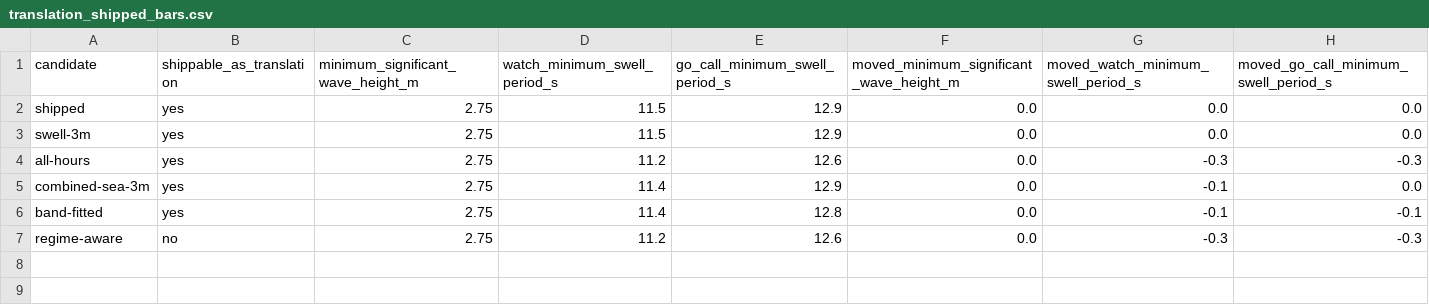
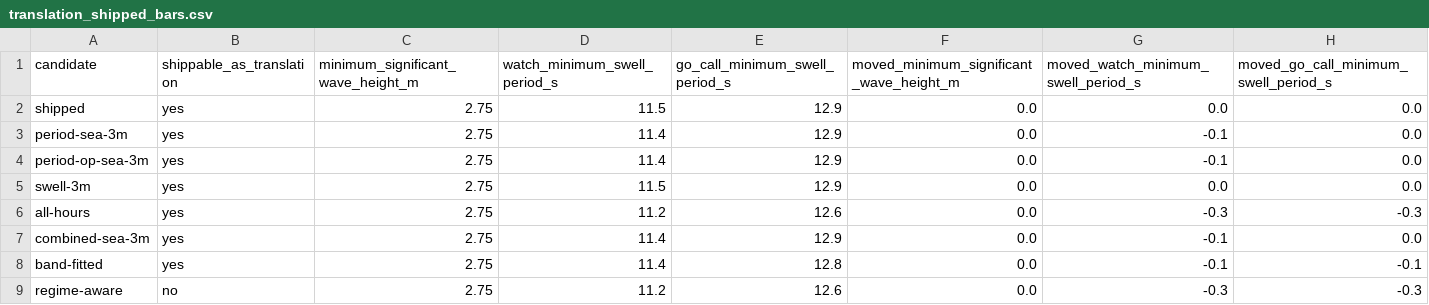
Before and after one commit to NXA13/NazareNow, a CSV file: analysis/amplification_model/output/translation_shipped_bars.csv, drawn as a sheet; the diff names each change by its address in the sheet, - before the commit and + after, or states it on an @@ line.

```diff
--- a/analysis/amplification_model/output/translation_shipped_bars.csv
+++ b/analysis/amplification_model/output/translation_shipped_bars.csv
+row 3: period-sea-3m | yes | 2.75 | 11.4 | 12.9 | 0.0 | -0.1 | 0.0
+row 4: period-op-sea-3m | yes | 2.75 | 11.4 | 12.9 | 0.0 | -0.1 | 0.0
```
Also changed, not shown: analysis/amplification_model/output/translation_pairing_error.csv, 4 other files.
